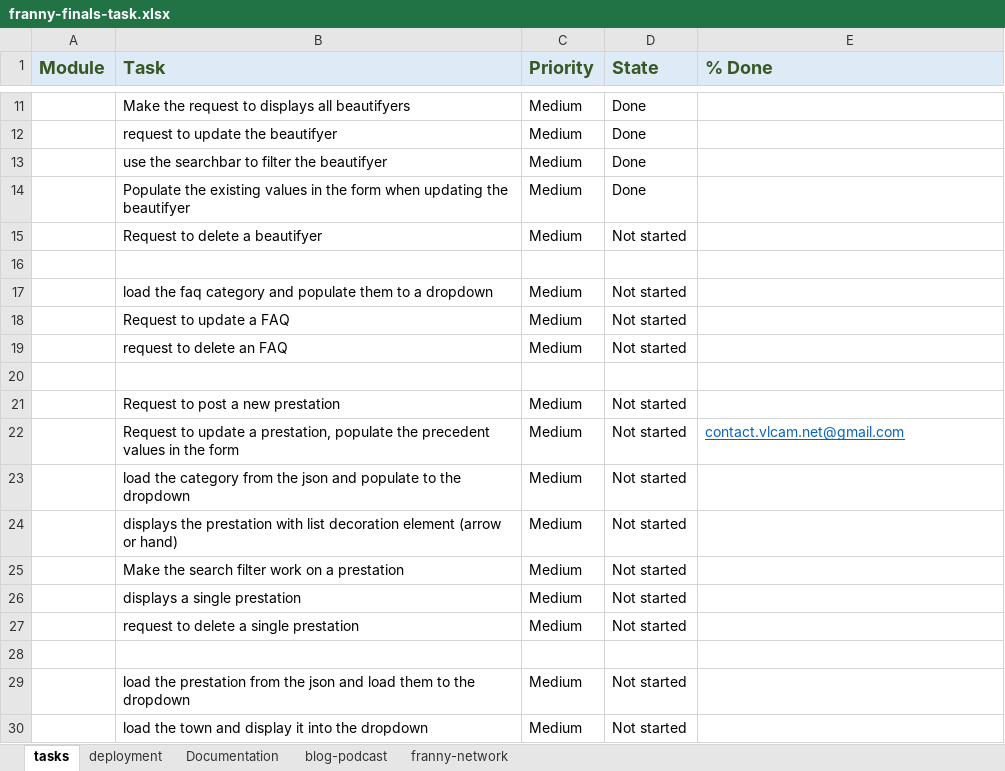
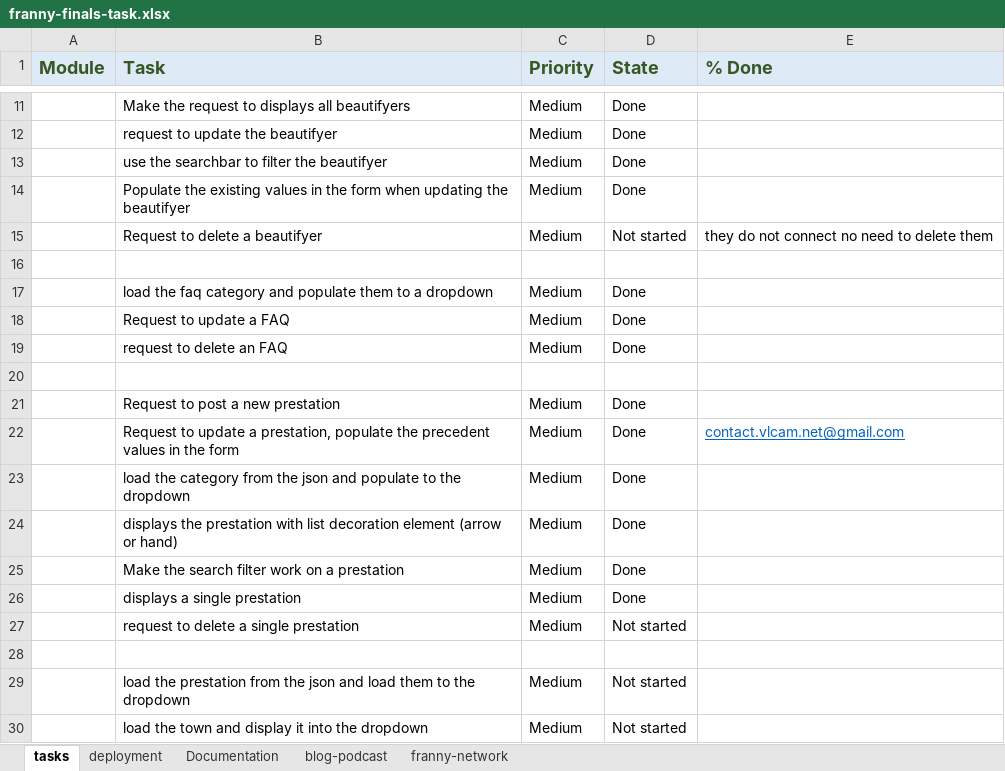
Before and after one commit to FrancineMADOH/franny-app, an Excel workbook: franny-finals-task.xlsx, sheet tasks, drawn as a sheet; only a part is shown, gaps mark what is left out; values as stored, in another font and other column widths than the file's, no borders; the diff names each change by its address in the sheet, - before the commit and + after, or states it on an @@ line.

```diff
--- a/franny-finals-task.xlsx (sheet tasks)
+++ b/franny-finals-task.xlsx (sheet tasks)
-E15 (% Done): (empty)
+E15 (% Done): they do not connect no need to delete them
-D17:D19 (State): Not started
+D17:D19 (State): Done
-D21:D26 (State): Not started
+D21:D26 (State): Done
```
Also changed, not shown: 20 other files.
